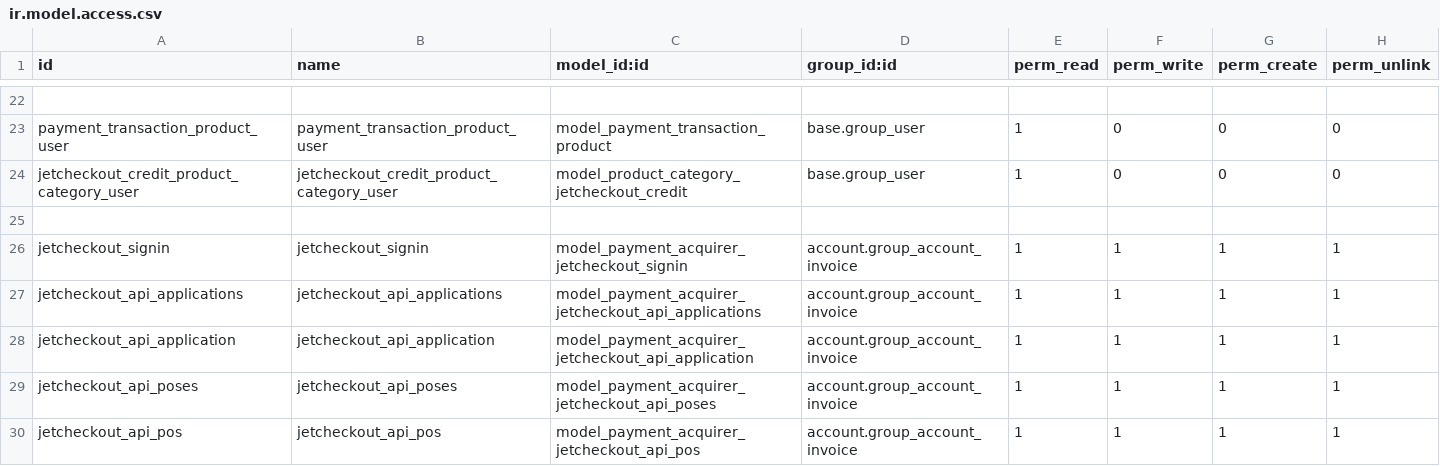
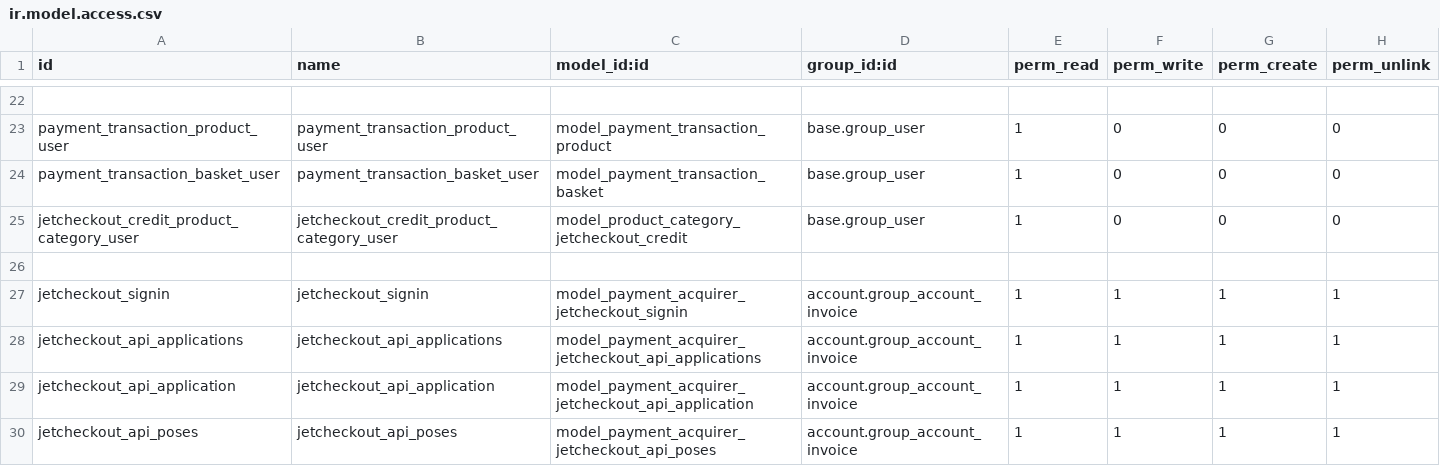
Before and after one commit to projetgrup/payment-service, a CSV file: payment_jetcheckout/security/ir.model.access.csv, drawn as a sheet; only a part is shown, gaps mark what is left out; the shorter side is filled out with more unchanged rows; the diff names each change by its address in the sheet, - before the commit and + after, or states it on an @@ line.

```diff
--- a/payment_jetcheckout/security/ir.model.access.csv
+++ b/payment_jetcheckout/security/ir.model.access.csv
+row 24: payment_transaction_basket_user | payment_transaction_basket_user | model_payment_transaction_basket | base.group_user | 1 | 0 | 0 | 0
```
Also changed, not shown: payment_escrow/security/ir.model.access.csv, 11 other files.
